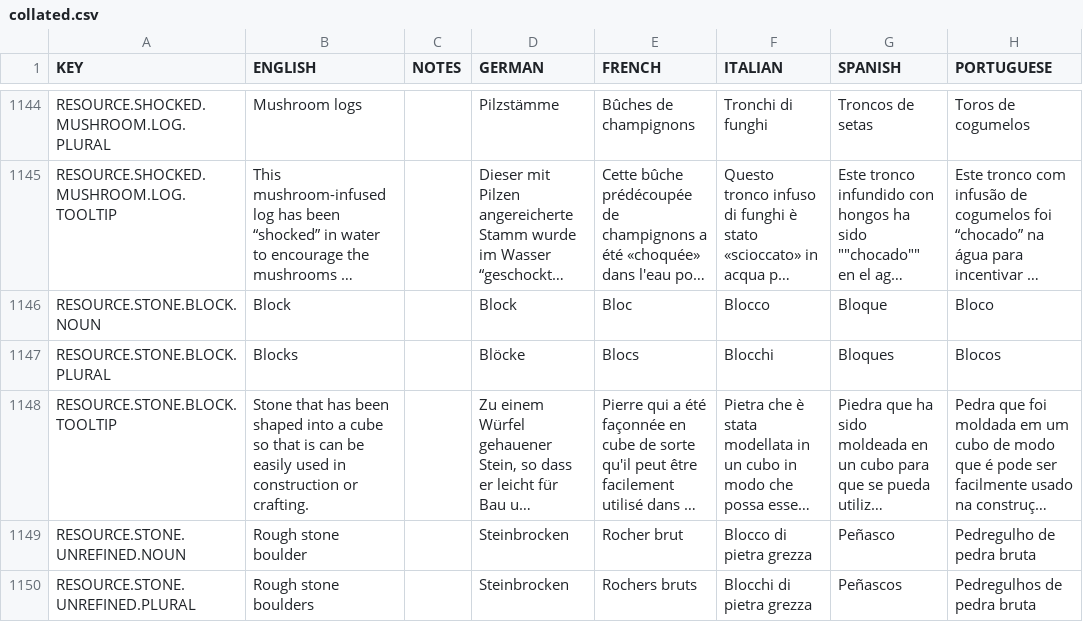
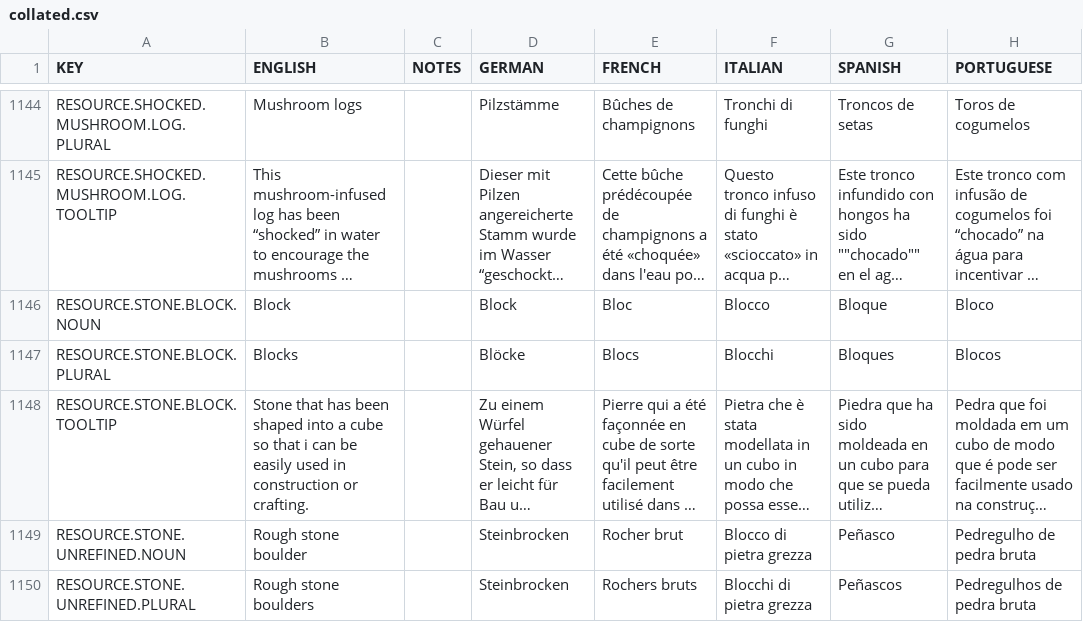
Before and after one commit to rossturner/mountaincore, a CSV file: core/assets/translations/collated.csv, drawn as a sheet; only a part is shown, gaps mark what is left out; long unchanged cells end in …; the diff names each change by its address in the sheet, - before the commit and + after, or states it on an @@ line.

Commit message:
Item assets by material

```diff
--- a/core/assets/translations/collated.csv
+++ b/core/assets/translations/collated.csv
-B1148 (ENGLISH): …so that is can be…
+B1148 (ENGLISH): …so that i can be…
```
Also changed, not shown: core/mods/base/translations/translations.csv, 16 other files.
